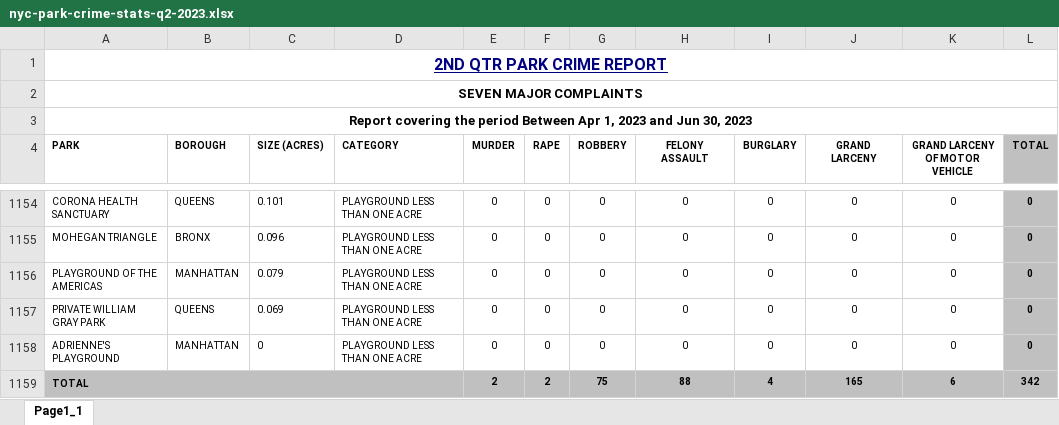
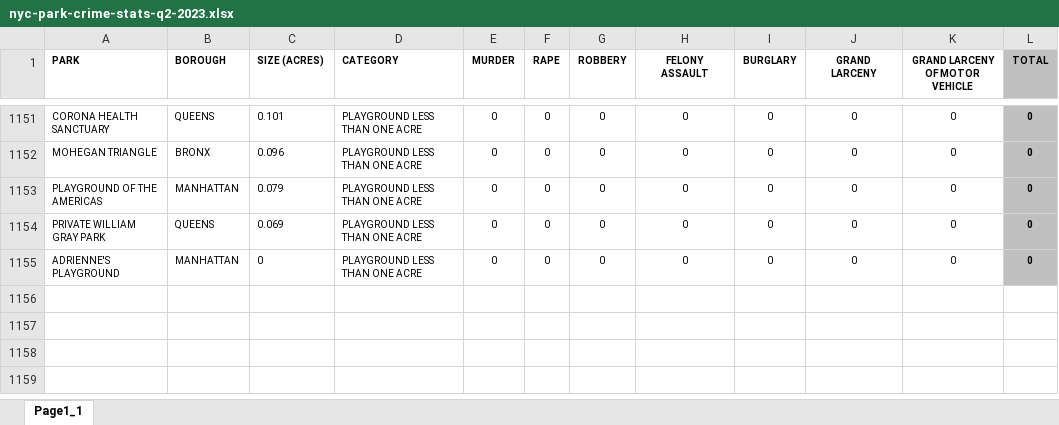
Before and after one commit to mia-khan/NYC_Crime, an Excel workbook: nyc-park-crime-stats-q2-2023.xlsx, sheet Page1_1, drawn as a sheet; only a part is shown, gaps mark what is left out; values as stored, in another font and other column widths than the file's, no borders; the diff names each change by its address in the sheet, - before the commit and + after, or states it on an @@ line.

```diff
--- a/nyc-park-crime-stats-q2-2023.xlsx (sheet Page1_1)
+++ b/nyc-park-crime-stats-q2-2023.xlsx (sheet Page1_1)
-row 1: 2ND QTR PARK CRIME REPORT
-row 2: SEVEN MAJOR COMPLAINTS
-row 3: Report covering the period Between Apr 1, 2023 and Jun 30, 2023
-row 1159: TOTAL |  |  |  | 2 | 2 | 75 | 88 | 4 | 165 | 6 | 342
```
Also changed, not shown: nyc-park-crime-stats-q1-2023.xlsx, nyc-park-crime-stats-q1-2024.xlsx, 7 other files.
